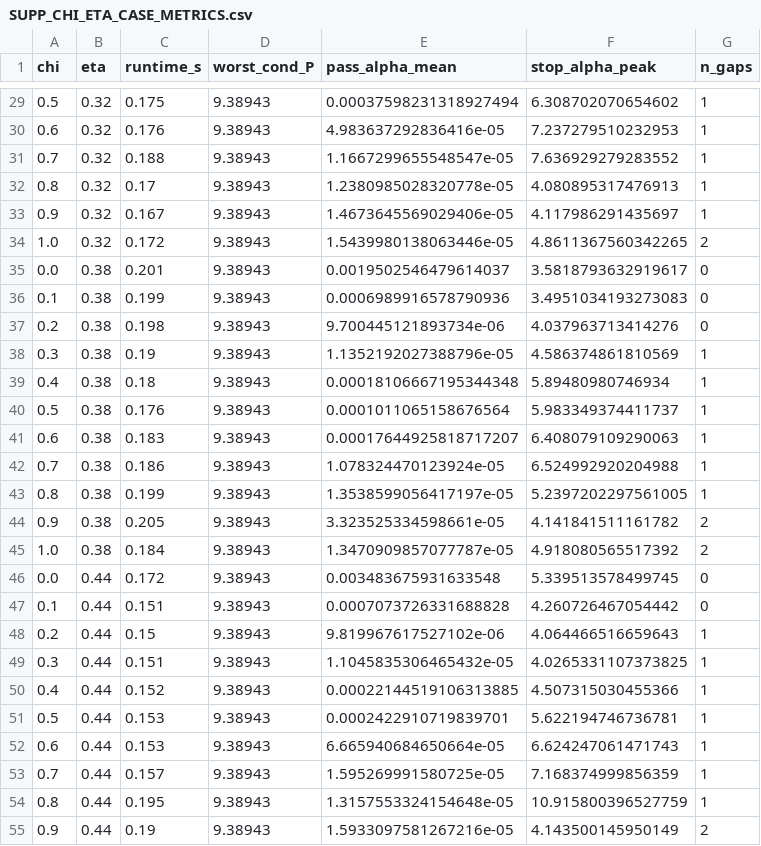
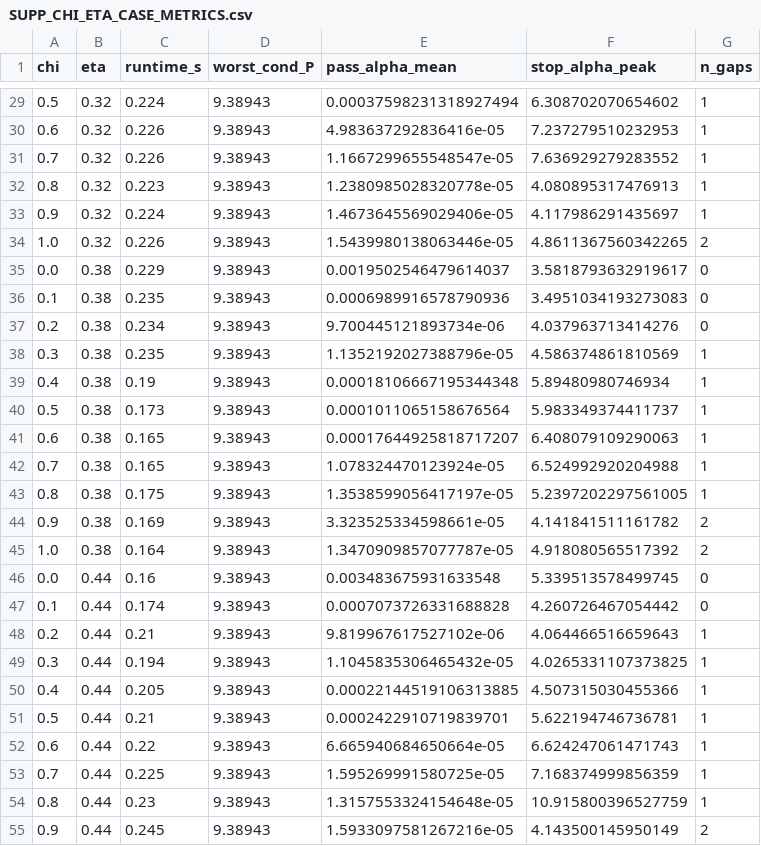
Before and after one commit to vipin-oss/BFS-FEM-MATLAB, a CSV file: paper10/final_package/Paper10_Final_Journal_Package/04_PRODUCTION_DATA/SUPP_CHI_ETA_CASE_METRICS.csv, drawn as a sheet; only a part is shown, gaps mark what is left out; the diff covers the shown part only.

```diff
--- a/paper10/final_package/Paper10_Final_Journal_Package/04_PRODUCTION_DATA/SUPP_CHI_ETA_CASE_METRICS.csv
+++ b/paper10/final_package/Paper10_Final_Journal_Package/04_PRODUCTION_DATA/SUPP_CHI_ETA_CASE_METRICS.csv
@@ -29,27 +29,27 @@ chi,eta,runtime_s,worst_cond_P,pass_alpha_mean,stop_alpha_peak,n_gaps
-0.5,0.32,0.175,9.38943,0.00037598231318927494,6.308702070654602,1
-0.6,0.32,0.176,9.38943,4.983637292836416e-05,7.237279510232953,1
-0.7,0.32,0.188,9.38943,1.1667299655548547e-05,7.636929279283552,1
-0.8,0.32,0.17,9.38943,1.2380985028320778e-05,4.080895317476913,1
-0.9,0.32,0.167,9.38943,1.4673645569029406e-05,4.117986291435697,1
-1.0,0.32,0.172,9.38943,1.5439980138063446e-05,4.8611367560342265,2
-0.0,0.38,0.201,9.38943,0.0019502546479614037,3.5818793632919617,0
-0.1,0.38,0.199,9.38943,0.0006989916578790936,3.4951034193273083,0
-0.2,0.38,0.198,9.38943,9.700445121893734e-06,4.037963713414276,0
-0.3,0.38,0.19,9.38943,1.1352192027388796e-05,4.586374861810569,1
-0.4,0.38,0.18,9.38943,0.00018106667195344348,5.89480980746934,1
-0.5,0.38,0.176,9.38943,0.0001011065158676564,5.983349374411737,1
-0.6,0.38,0.183,9.38943,0.00017644925818717207,6.408079109290063,1
-0.7,0.38,0.186,9.38943,1.078324470123924e-05,6.524992920204988,1
-0.8,0.38,0.199,9.38943,1.3538599056417197e-05,5.2397202297561005,1
-0.9,0.38,0.205,9.38943,3.323525334598661e-05,4.141841511161782,2
-1.0,0.38,0.184,9.38943,1.3470909857077787e-05,4.918080565517392,2
-0.0,0.44,0.172,9.38943,0.003483675931633548,5.339513578499745,0
-0.1,0.44,0.151,9.38943,0.0007073726331688828,4.260726467054442,0
-0.2,0.44,0.15,9.38943,9.819967617527102e-06,4.064466516659643,1
-0.3,0.44,0.151,9.38943,1.1045835306465432e-05,4.0265331107373825,1
-0.4,0.44,0.152,9.38943,0.00022144519106313885,4.507315030455366,1
-0.5,0.44,0.153,9.38943,0.0002422910719839701,5.622194746736781,1
-0.6,0.44,0.153,9.38943,6.665940684650664e-05,6.624247061471743,1
-0.7,0.44,0.157,9.38943,1.595269991580725e-05,7.168374999856359,1
-0.8,0.44,0.195,9.38943,1.3157553324154648e-05,10.915800396527759,1
-0.9,0.44,0.19,9.38943,1.5933097581267216e-05,4.143500145950149,2
+0.5,0.32,0.224,9.38943,0.00037598231318927494,6.308702070654602,1
+0.6,0.32,0.226,9.38943,4.983637292836416e-05,7.237279510232953,1
+0.7,0.32,0.226,9.38943,1.1667299655548547e-05,7.636929279283552,1
+0.8,0.32,0.223,9.38943,1.2380985028320778e-05,4.080895317476913,1
+0.9,0.32,0.224,9.38943,1.4673645569029406e-05,4.117986291435697,1
+1.0,0.32,0.226,9.38943,1.5439980138063446e-05,4.8611367560342265,2
+0.0,0.38,0.229,9.38943,0.0019502546479614037,3.5818793632919617,0
+0.1,0.38,0.235,9.38943,0.0006989916578790936,3.4951034193273083,0
+0.2,0.38,0.234,9.38943,9.700445121893734e-06,4.037963713414276,0
+0.3,0.38,0.235,9.38943,1.1352192027388796e-05,4.586374861810569,1
+0.4,0.38,0.19,9.38943,0.00018106667195344348,5.89480980746934,1
+0.5,0.38,0.173,9.38943,0.0001011065158676564,5.983349374411737,1
+0.6,0.38,0.165,9.38943,0.00017644925818717207,6.408079109290063,1
+0.7,0.38,0.165,9.38943,1.078324470123924e-05,6.524992920204988,1
+0.8,0.38,0.175,9.38943,1.3538599056417197e-05,5.2397202297561005,1
+0.9,0.38,0.169,9.38943,3.323525334598661e-05,4.141841511161782,2
+1.0,0.38,0.164,9.38943,1.3470909857077787e-05,4.918080565517392,2
+0.0,0.44,0.16,9.38943,0.003483675931633548,5.339513578499745,0
+0.1,0.44,0.174,9.38943,0.0007073726331688828,4.260726467054442,0
+0.2,0.44,0.21,9.38943,9.819967617527102e-06,4.064466516659643,1
+0.3,0.44,0.194,9.38943,1.1045835306465432e-05,4.0265331107373825,1
+0.4,0.44,0.205,9.38943,0.00022144519106313885,4.507315030455366,1
+0.5,0.44,0.21,9.38943,0.0002422910719839701,5.622194746736781,1
+0.6,0.44,0.22,9.38943,6.665940684650664e-05,6.624247061471743,1
+0.7,0.44,0.225,9.38943,1.595269991580725e-05,7.168374999856359,1
+0.8,0.44,0.23,9.38943,1.3157553324154648e-05,10.915800396527759,1
+0.9,0.44,0.245,9.38943,1.5933097581267216e-05,4.143500145950149,2
```
Also changed, not shown: 94 edited cells elsewhere in this file, 21 other files.
